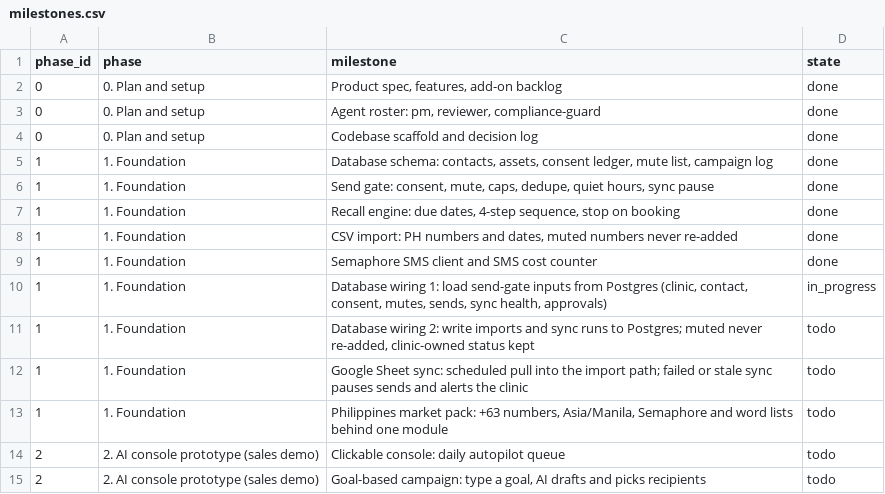
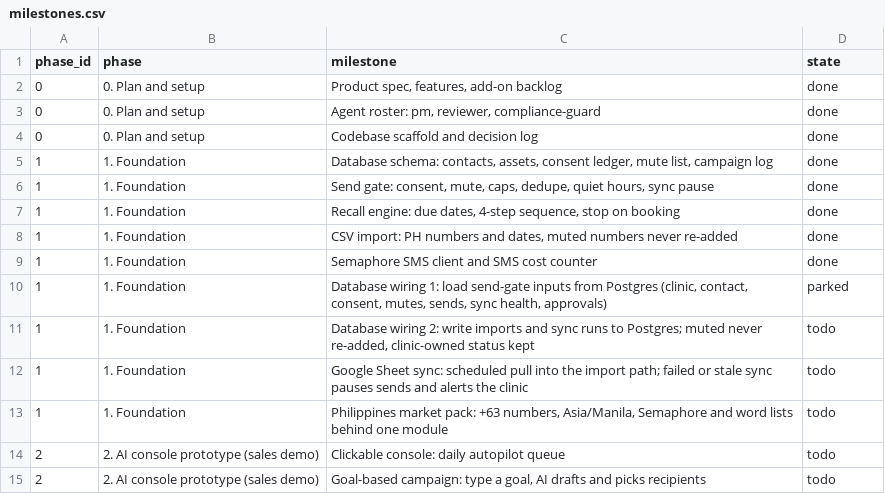
Before and after one commit to rankidd2-stack/revisit, a CSV file: status/milestones.csv, drawn as a sheet; only a part is shown.

```diff
--- a/status/milestones.csv
+++ b/status/milestones.csv
@@ -9,3 +9,3 @@ phase_id,phase,milestone,state
 1,1. Foundation,Semaphore SMS client and SMS cost counter,done
-1,1. Foundation,"Database wiring 1: load send-gate inputs from Postgres (clinic, contact, consent, mutes, sends, sync health, approvals)",in_progress
+1,1. Foundation,"Database wiring 1: load send-gate inputs from Postgres (clinic, contact, consent, mutes, sends, sync health, approvals)",parked
 1,1. Foundation,"Database wiring 2: write imports and sync runs to Postgres; muted never re-added, clinic-owned status kept",todo
```
Also changed, not shown: status/findings.csv, status/needs_patrick.csv, 4 other files.
